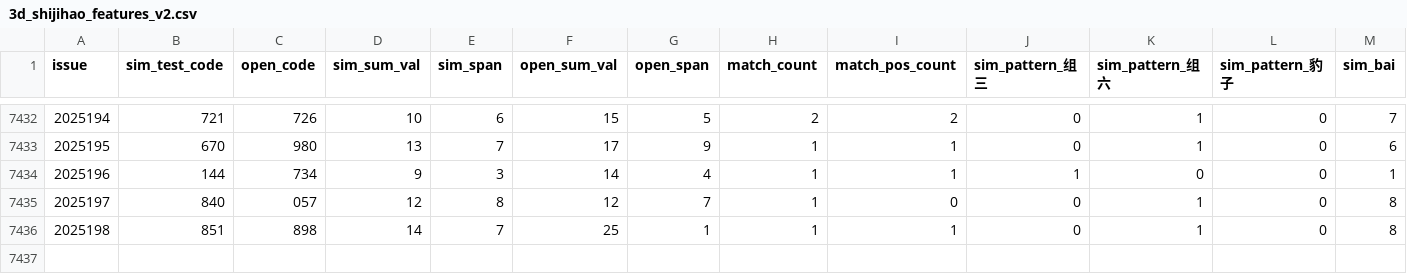
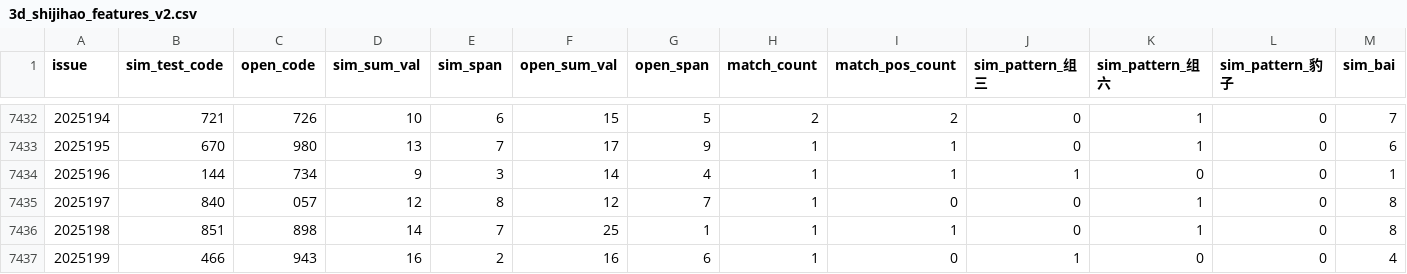
Before and after one commit to helenpayne/Pinble3D_Predictor_v2, a CSV file: data/3d_shijihao_features_v2.csv, drawn as a sheet; only a part is shown, gaps mark what is left out; rows hold the shown columns only; the diff names each change by its address in the sheet, - before the commit and + after, or states it on an @@ line.

```diff
--- a/data/3d_shijihao_features_v2.csv
+++ b/data/3d_shijihao_features_v2.csv
+row 7437: 2025199 | 466 | 943 | 16 | 2 | 16 | 6 | 1 | 0 | 1 | 0 | 0 | 4
```
Also changed, not shown: data/3d_shijihao_history.csv, data/next_predict_result.csv, 1 other file.
